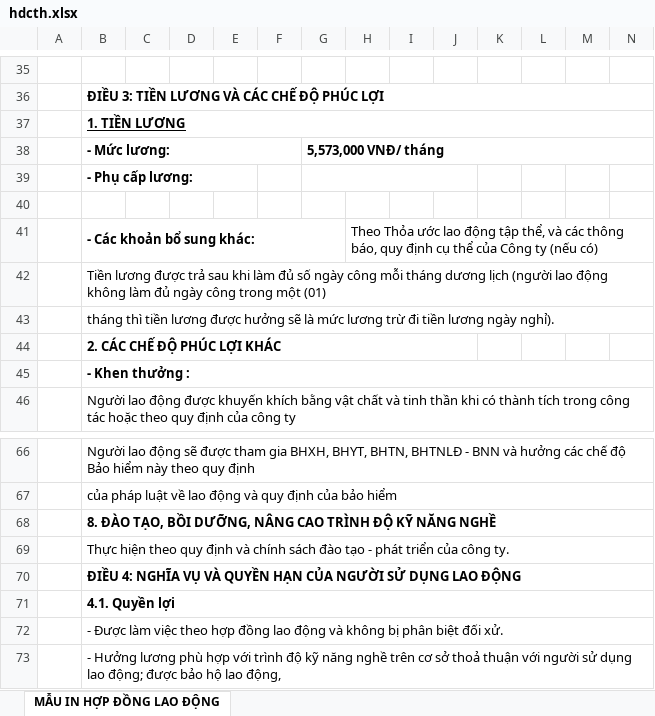
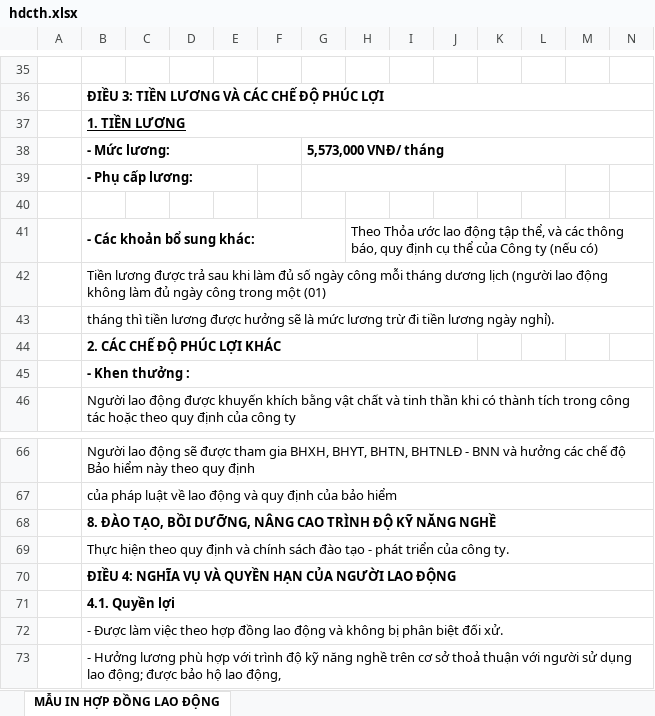
Before and after one commit to mrdotiendat1992/HRM, an Excel workbook: static/uploads/mau/hopdong/nt1/duoi_o2/hdcth.xlsx, sheet MẪU IN HỢP ĐỒNG LAO ĐỘNG, drawn as a sheet; only a part is shown, gaps mark what is left out; values as stored, in another font and other column widths than the file's, no borders; charts and pictures not drawn; the diff names each change by its address in the sheet, - before the commit and + after, or states it on an @@ line.

```diff
--- a/static/uploads/mau/hopdong/nt1/duoi_o2/hdcth.xlsx (sheet MẪU IN HỢP ĐỒNG LAO ĐỘNG)
+++ b/static/uploads/mau/hopdong/nt1/duoi_o2/hdcth.xlsx (sheet MẪU IN HỢP ĐỒNG LAO ĐỘNG)
-G39:J39 merged
+G39:L39 merged
-B70: …CỦA NGƯỜI SỬ DỤNG LAO ĐỘNG
+B70: …CỦA NGƯỜI LAO ĐỘNG
```
Also changed, not shown: charts or pictures, static/uploads/mau/hopdong/nt1/duoi_o2/hdnh.xlsx, static/uploads/mau/hopdong/nt1/duoi_o2/hdvth.xlsx, 9 other files.
